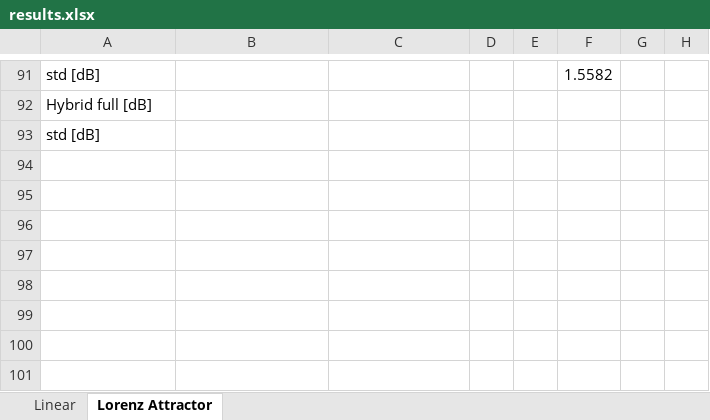
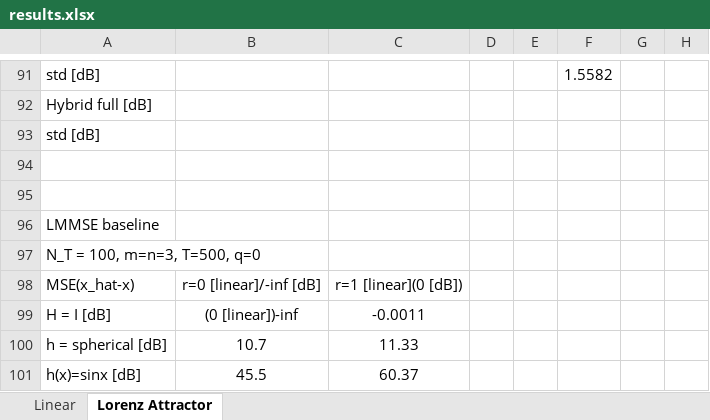
Before and after one commit to KalmanNet/RTSNet_TSP, an Excel workbook: results.xlsx, sheet Lorenz Attractor, drawn as a sheet; only a part is shown, gaps mark what is left out; values as stored, in another font and other column widths than the file's, no borders; the diff names each change by its address in the sheet, - before the commit and + after, or states it on an @@ line.

```diff
--- a/results.xlsx (sheet Lorenz Attractor)
+++ b/results.xlsx (sheet Lorenz Attractor)
+row 94: (empty)
+row 95: (empty)
+row 96: LMMSE baseline
+row 97: N_T = 100, m=n=3, T=500, q=0
+row 98: MSE(x_hat-x) | r=0 [linear]/-inf [dB] | r=1 [linear](0 [dB])
+row 99: H = I [dB] | (0 [linear])-inf | -0.0011
+row 100: h = spherical [dB] | 10.7 | 11.33
+row 101: h(x)=sinx [dB] | 45.5 | 60.37
```
Also changed, not shown: 3 other files.
